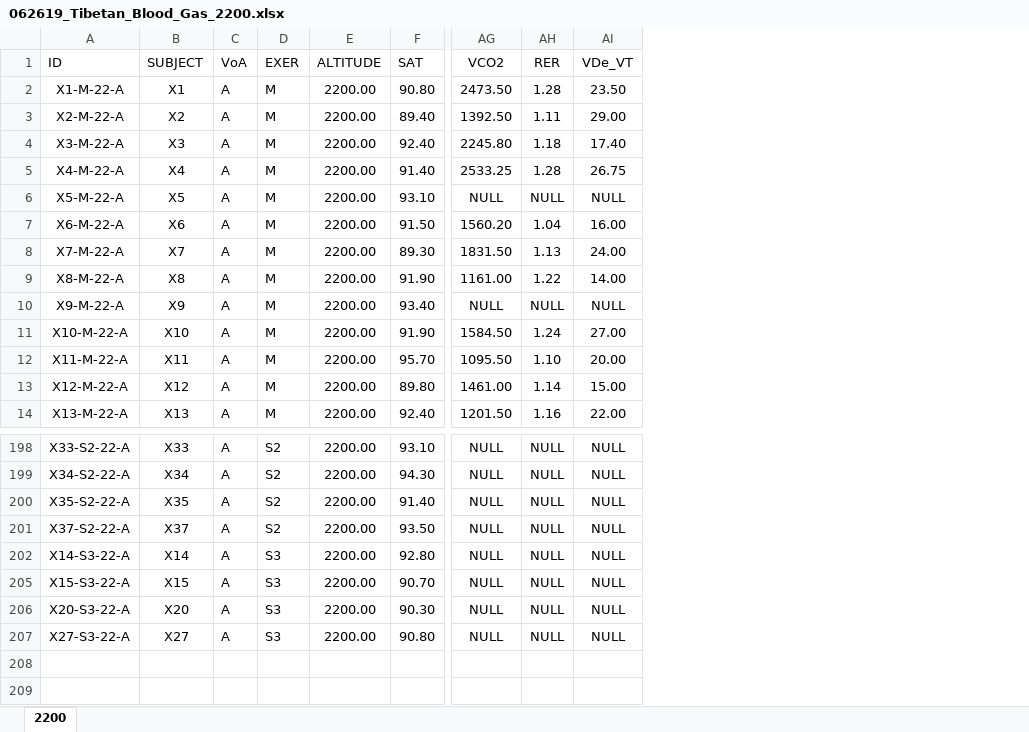
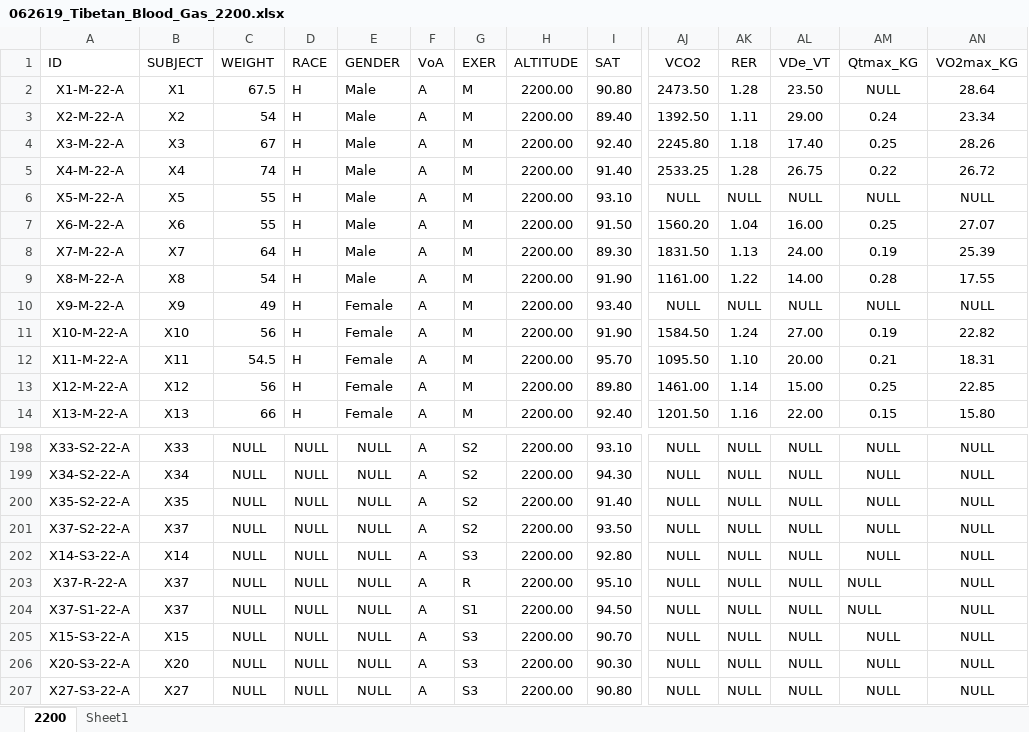
Before and after one commit to Broccolito/Tatum_Group_Training, an Excel workbook: 062619_Tibetan_Blood_Gas_2200.xlsx, sheet 2200, drawn as a sheet; only a part is shown, gaps mark what is left out; values as stored, in another font and other column widths than the file's, no borders; rows hold the shown columns only; the diff names each change by its address in the sheet, - before the commit and + after, or states it on an @@ line.

```diff
--- a/062619_Tibetan_Blood_Gas_2200.xlsx (sheet 2200)
+++ b/062619_Tibetan_Blood_Gas_2200.xlsx (sheet 2200)
+sheet tab: Sheet1
+column C (WEIGHT), rows 2-14: 67.5 | 54 | 67 | 74 | 55 | 55 | 64 | 54 | 49 | 56 | 54.5 | 56 | 66; rows 198-202: all NULL; rows 205-207: all NULL
+column D (RACE), rows 2-14: all H; rows 198-202: all NULL; rows 205-207: all NULL
+column E (GENDER), rows 2-14: Male | Male | Male | Male | Male | Male | Male | Male | Female | Female | Female | Female | Female; rows 198-202: all NULL; rows 205-207: all NULL
+column AM (Qtmax_KG), rows 2-14: NULL | 0.24 | 0.25 | 0.22 | NULL | 0.25 | 0.19 | 0.28 | NULL | 0.19 | 0.21 | 0.25 | 0.15; rows 198-202: all NULL; rows 205-207: all NULL
+column AN (VO2max_KG), rows 2-14: 28.64 | 23.34 | 28.26 | 26.72 | NULL | 27.07 | 25.39 | 17.55 | NULL | 22.82 | 18.31 | 22.85 | 15.80; rows 198-202: all NULL; rows 205-207: all NULL
+row 203: X37-R-22-A | X37 | NULL | NULL | NULL | A | R | 2200.00 | 95.10 | NULL | NULL | NULL | NULL | NULL
+row 204: X37-S1-22-A | X37 | NULL | NULL | NULL | A | S1 | 2200.00 | 94.50 | NULL | NULL | NULL | NULL | NULL
```
Also changed, not shown: formulas that keep their value, charts or pictures, 062619_Tibetan_Blood_Gas_4200.xlsx, 1 other file.
